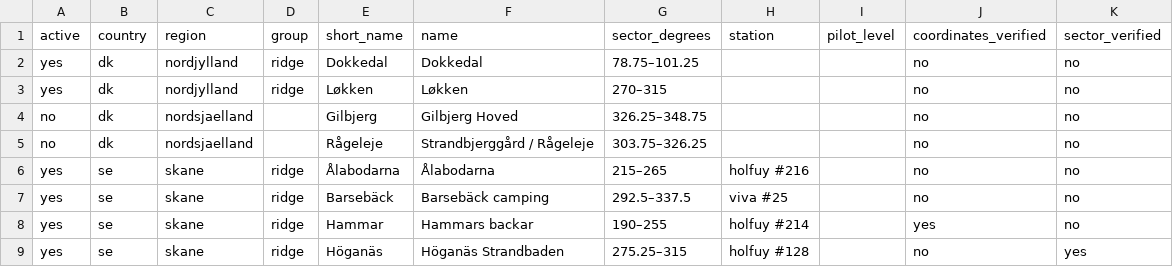
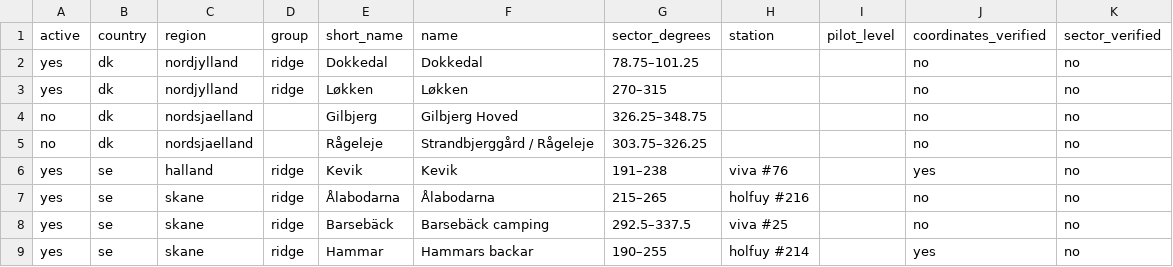
Before and after one commit to Utskottet/FlyWeather, a CSV file: sites-index.csv, drawn as a sheet; only a part is shown; the shorter side is filled out with more unchanged rows.

```diff
--- a/sites-index.csv
+++ b/sites-index.csv
@@ -5,2 +5,3 @@ no,dk,nordsjaelland,,Gilbjerg,Gilbjerg Hoved,326.25–348.75,,,no,no
 no,dk,nordsjaelland,,Rågeleje,Strandbjerggård / Rågeleje,303.75–326.25,,,no,no
+yes,se,halland,ridge,Kevik,Kevik,191–238,viva #76,,yes,no
 yes,se,skane,ridge,Ålabodarna,Ålabodarna,215–265,holfuy #216,,no,no
```
Also changed, not shown: 1 other file.
